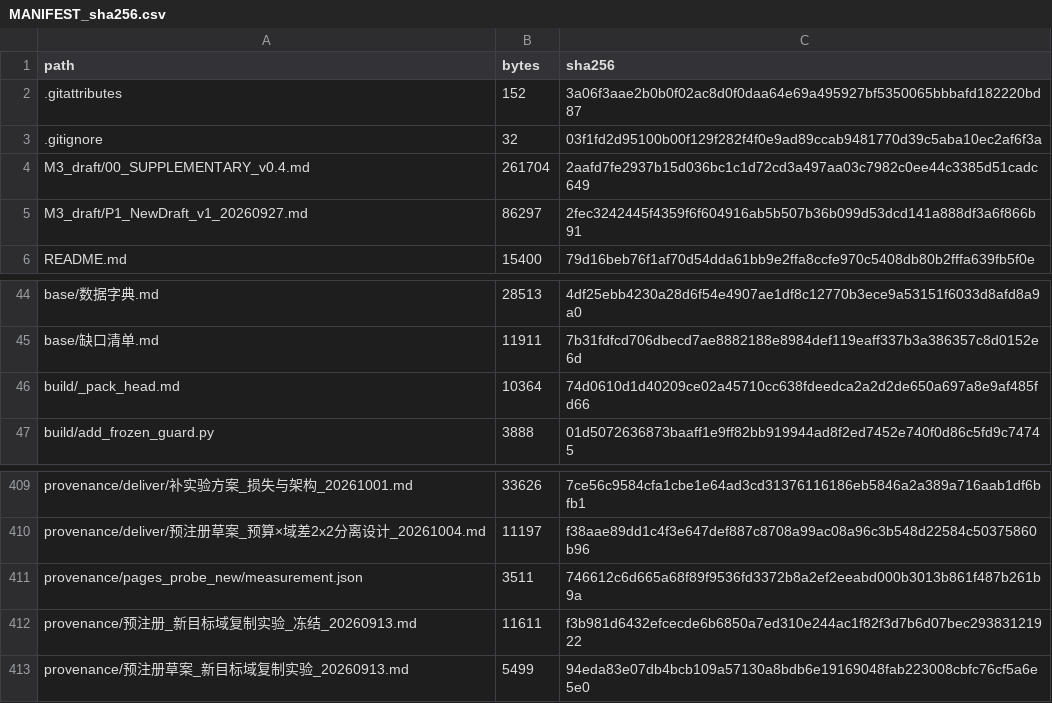
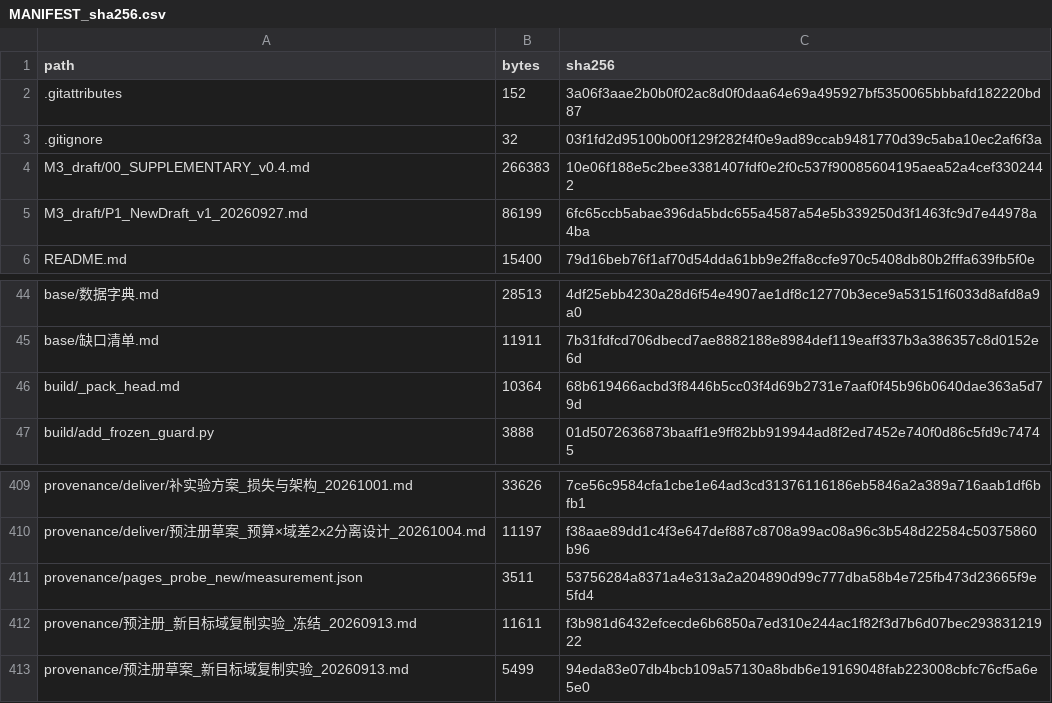
Before and after one commit to YBP2005/Cross-Domain-YOLOv12, a CSV file: MANIFEST_sha256.csv, drawn as a sheet; only a part is shown, gaps mark what is left out.

```diff
--- a/MANIFEST_sha256.csv
+++ b/MANIFEST_sha256.csv
@@ -3,4 +3,4 @@ path,bytes,sha256
 .gitignore,32,03f1fd2d95100b00f129f282f4f0e9ad89ccab9481770d39c5aba10ec2af6f3a
-M3_draft/00_SUPPLEMENTARY_v0.4.md,261704,2aafd7fe2937b15d036bc1c1d72cd3a497aa03c7982c0ee44c3385d51cadc649
-M3_draft/P1_NewDraft_v1_20260927.md,86297,2fec3242445f4359f6f604916ab5b507b36b099d53dcd141a888df3a6f866b91
+M3_draft/00_SUPPLEMENTARY_v0.4.md,266383,10e06f188e5c2bee3381407fdf0e2f0c537f90085604195aea52a4cef3302442
+M3_draft/P1_NewDraft_v1_20260927.md,86199,6fc65ccb5abae396da5bdc655a4587a54e5b339250d3f1463fc9d7e44978a4ba
 README.md,15400,79d16beb76f1af70d54dda61bb9e2ffa8ccfe970c5408db80b2fffa639fb5f0e
@@ -45,3 +45,3 @@ base/数据字典.md,28513,4df25ebb4230a28d6f54e4907ae1df8c12770b3ece9a53151f603
 base/缺口清单.md,11911,7b31fdfcd706dbecd7ae8882188e8984def119eaff337b3a386357c8d0152e6d
-build/_pack_head.md,10364,74d0610d1d40209ce02a45710cc638fdeedca2a2d2de650a697a8e9af485fd66
+build/_pack_head.md,10364,68b619466acbd3f8446b5cc03f4d69b2731e7aaf0f45b96b0640dae363a5d79d
 build/add_frozen_guard.py,3888,01d5072636873baaff1e9ff82bb919944ad8f2ed7452e740f0d86c5fd9c74745
@@ -410,3 +410,3 @@ provenance/deliver/补实验方案_损失与架构_20261001.md,33626,7ce56c9584c
 provenance/deliver/预注册草案_预算×域差2x2分离设计_20261004.md,11197,f38aae89dd1c4f3e647def887c8708a99ac08a96c3b548d22584c50375860b96
-provenance/pages_probe_new/measurement.json,3511,746612c6d665a68f89f9536fd3372b8a2ef2eeabd000b3013b861f487b261b9a
+provenance/pages_probe_new/measurement.json,3511,53756284a8371a4e313a2a204890d99c777dba58b4e725fb473d23665f9e5fd4
 provenance/预注册_新目标域复制实验_冻结_20260913.md,11611,f3b981d6432efcecde6b6850a7ed310e244ac1f82f3d7b6d07bec29383121922
```
Also changed, not shown: 4 other files.
